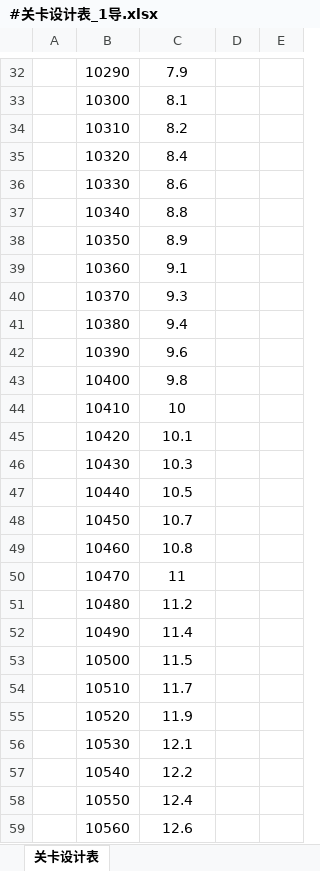
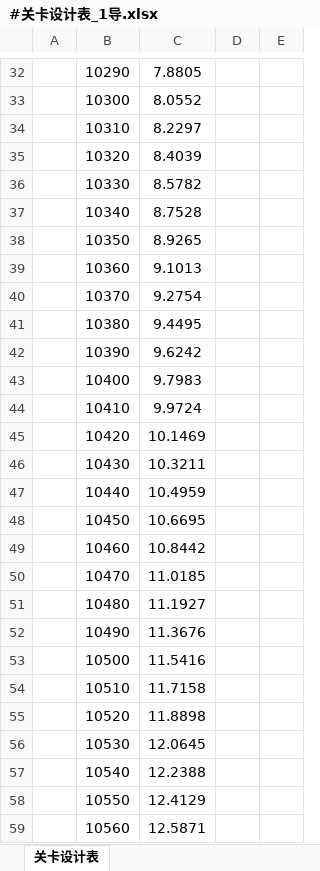
Before and after one commit to OmiGame/---TetrisBattle.MathTools---, an Excel workbook: LubanConfig/MiniTemplate/Datas/生成数据/#关卡设计表_1导.xlsx, sheet 关卡设计表, drawn as a sheet; only a part is shown, gaps mark what is left out; values as stored, in another font and other column widths than the file's, no borders; the diff covers the shown part only; the diff names each change by its address in the sheet, - before the commit and + after, or states it on an @@ line.

```diff
--- a/LubanConfig/MiniTemplate/Datas/生成数据/#关卡设计表_1导.xlsx (sheet 关卡设计表)
+++ b/LubanConfig/MiniTemplate/Datas/生成数据/#关卡设计表_1导.xlsx (sheet 关卡设计表)
-C32: 7.9
+C32: 7.8805
-C33: 8.1
+C33: 8.0552
-C34: 8.2
+C34: 8.2297
-C35: 8.4
+C35: 8.4039
-C36: 8.6
+C36: 8.5782
-C37: 8.8
+C37: 8.7528
-C38: 8.9
+C38: 8.9265
-C39: 9.1
+C39: 9.1013
-C40: 9.3
+C40: 9.2754
-C41: 9.4
+C41: 9.4495
-C42: 9.6
+C42: 9.6242
-C43: 9.8
+C43: 9.7983
-C44: 10
+C44: 9.9724
-C45: 10.1
+C45: 10.1469
-C46: 10.3
+C46: 10.3211
-C47: 10.5
+C47: 10.4959
-C48: 10.7
+C48: 10.6695
-C49: 10.8
+C49: 10.8442
-C50: 11
+C50: 11.0185
-C51: 11.2
+C51: 11.1927
-C52: 11.4
+C52: 11.3676
-C53: 11.5
+C53: 11.5416
-C54: 11.7
+C54: 11.7158
-C55: 11.9
+C55: 11.8898
-C56: 12.1
+C56: 12.0645
-C57: 12.2
+C57: 12.2388
-C58: 12.4
+C58: 12.4129
-C59: 12.6
+C59: 12.5871
```
Also changed, not shown: 71 edited cells elsewhere in this sheet, LubanConfig/MiniTemplate/Datas/基础数据/#游戏基本参数.xlsx, LubanConfig/MiniTemplate/Datas/生成数据/#阵容战力成长表_1导.xlsx, 12 other files.
